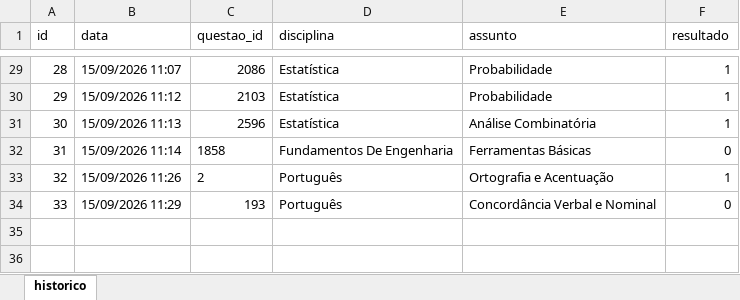
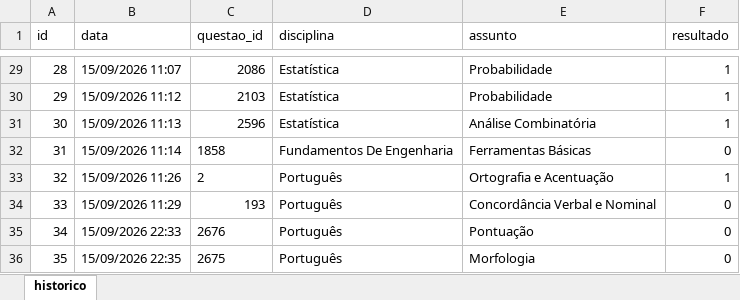
Before and after one commit to Lucas-Oliveira-wd/simulado, an Excel workbook: banco_de_dados/historico_respostas.xlsx, sheet historico, drawn as a sheet; only a part is shown, gaps mark what is left out; values as stored, in another font and other column widths than the file's, no borders; the diff names each change by its address in the sheet, - before the commit and + after, or states it on an @@ line.

```diff
--- a/banco_de_dados/historico_respostas.xlsx (sheet historico)
+++ b/banco_de_dados/historico_respostas.xlsx (sheet historico)
+row 35: 34 | 15/09/2026 22:33 | 2676 | Português | Pontuação | 0
+row 36: 35 | 15/09/2026 22:35 | 2675 | Português | Morfologia | 0
```
Also changed, not shown: 1 other file.
